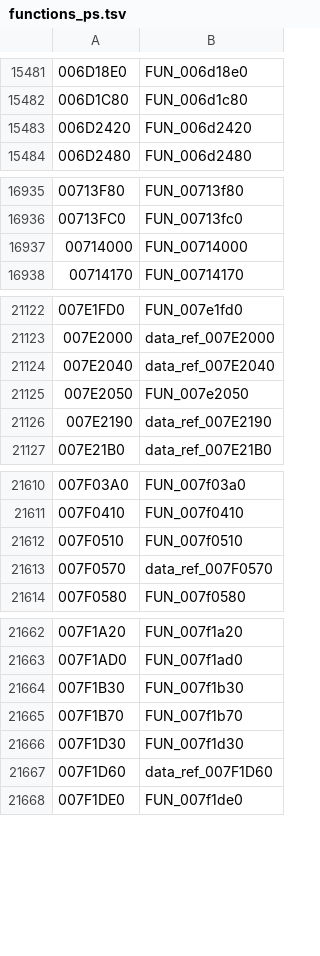
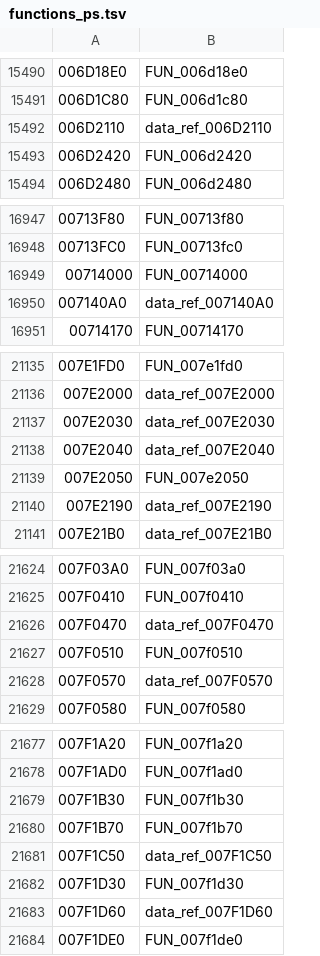
Before and after one commit to kazzy91/nfs-prostreet-mac, a TSV file: recomp/functions_ps.tsv, drawn as a sheet; only a part is shown, gaps mark what is left out; the diff covers the shown part only; the diff names each change by its address in the sheet, - before the commit and + after, or states it on an @@ line.

```diff
--- a/recomp/functions_ps.tsv
+++ b/recomp/functions_ps.tsv
+row 15492: 006D2110 | data_ref_006D2110
+row 16950: 007140A0 | data_ref_007140A0
+row 21137: 007E2030 | data_ref_007E2030
+row 21626: 007F0470 | data_ref_007F0470
+row 21681: 007F1C50 | data_ref_007F1C50
```
Also changed, not shown: 15 added rows elsewhere in this file, 18 other files.
